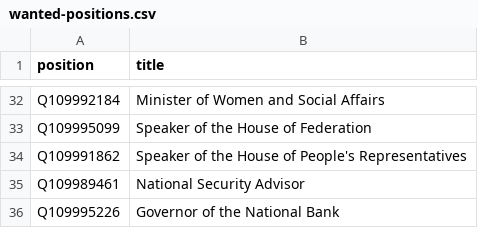
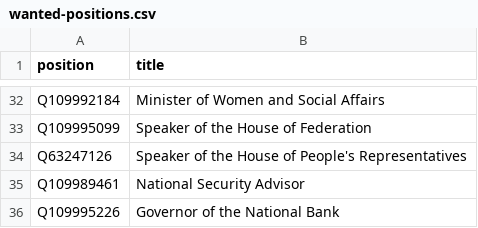
Before and after one commit to every-politician-scrapers/ethiopia-ministers, a CSV file: wikidata/wanted-positions.csv, drawn as a sheet; only a part is shown, gaps mark what is left out.

```diff
--- a/wikidata/wanted-positions.csv
+++ b/wikidata/wanted-positions.csv
@@ -33,3 +33,3 @@ Q109992184,Minister of Women and Social Affairs
 Q109995099,Speaker of the House of Federation
-Q109991862,Speaker of the House of People's Representatives
+Q63247126,Speaker of the House of People's Representatives
 Q109989461,National Security Advisor
```
Also changed, not shown: 6 other files.
